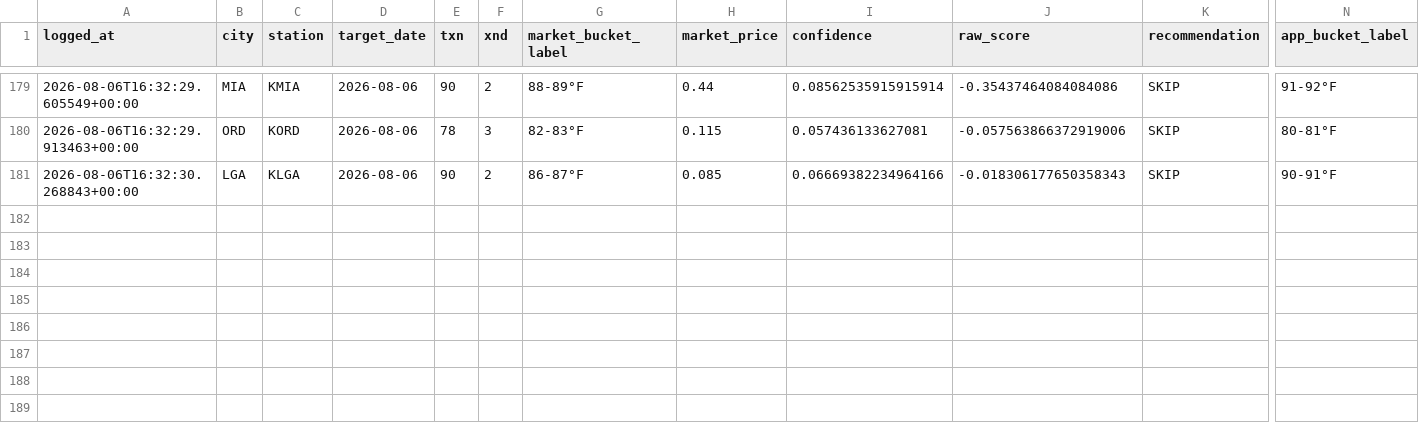
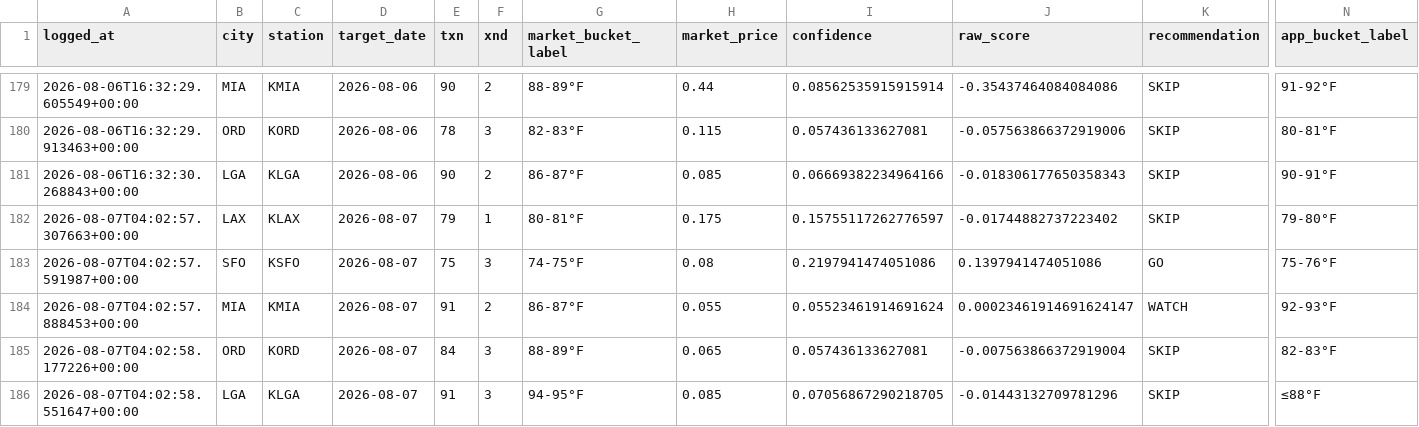
Before and after one commit to sso233x/weather-bot, a CSV file: trade_log.csv, drawn as a sheet; only a part is shown, gaps mark what is left out; rows hold the shown columns only; the diff names each change by its address in the sheet, - before the commit and + after, or states it on an @@ line.

```diff
--- a/trade_log.csv
+++ b/trade_log.csv
+row 182: 2026-08-07T04:02:57.307663+00:00 | LAX | KLAX | 2026-08-07 | 79 | 1 | 80-81°F | 0.175 | 0.15755117262776597 | -0.01744882737223402 | SKIP | 79-80°F
+row 183: 2026-08-07T04:02:57.591987+00:00 | SFO | KSFO | 2026-08-07 | 75 | 3 | 74-75°F | 0.08 | 0.2197941474051086 | 0.1397941474051086 | GO | 75-76°F
+row 184: 2026-08-07T04:02:57.888453+00:00 | MIA | KMIA | 2026-08-07 | 91 | 2 | 86-87°F | 0.055 | 0.05523461914691624 | 0.00023461914691624147 | WATCH | 92-93°F
+row 185: 2026-08-07T04:02:58.177226+00:00 | ORD | KORD | 2026-08-07 | 84 | 3 | 88-89°F | 0.065 | 0.057436133627081 | -0.007563866372919004 | SKIP | 82-83°F
+row 186: 2026-08-07T04:02:58.551647+00:00 | LGA | KLGA | 2026-08-07 | 91 | 3 | 94-95°F | 0.085 | 0.07056867290218705 | -0.01443132709781296 | SKIP | ≤88°F
```
Also changed, not shown: 1 other file.
